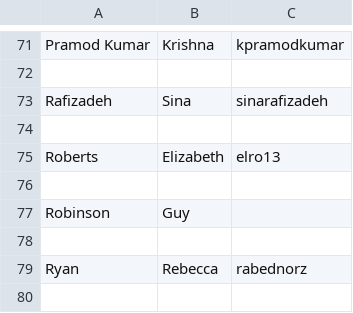
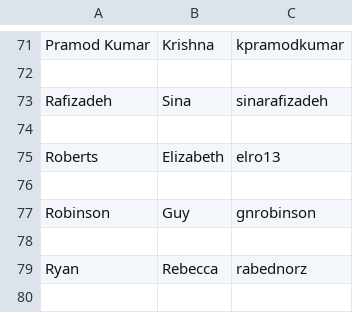
Before and after one commit to UCDBIS180L/gh-usernames, a CSV file: 2019_Roster.csv, drawn as a sheet; only a part is shown, gaps mark what is left out.

Commit message:
adding gnrobinson username - sorry

```diff
--- a/2019_Roster.csv
+++ b/2019_Roster.csv
@@ -76,3 +76,3 @@ Roberts, Elizabeth, elro13
 ,,
-Robinson, Guy,
+Robinson, Guy, gnrobinson
 ,,
```
